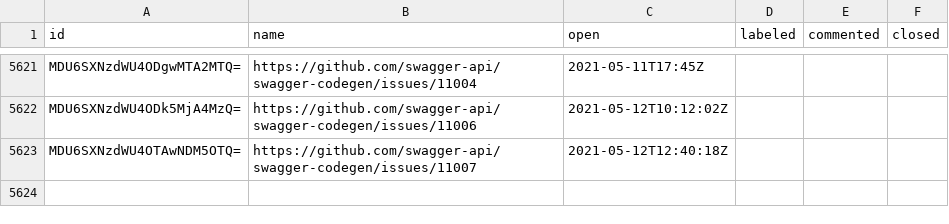
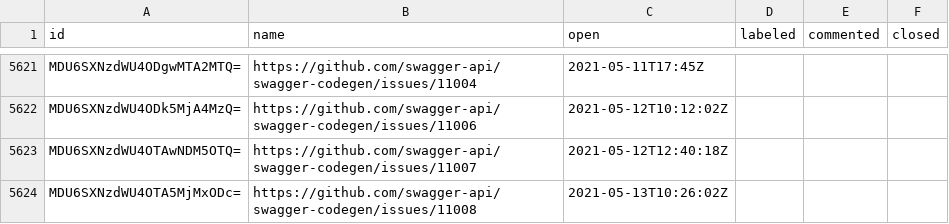
Before and after one commit to SmartBear/swagger-oselvar-metrics, a CSV file: data/swagger-api/swagger-codegen/issues.csv, drawn as a sheet; only a part is shown, gaps mark what is left out; the diff names each change by its address in the sheet, - before the commit and + after, or states it on an @@ line.

```diff
--- a/data/swagger-api/swagger-codegen/issues.csv
+++ b/data/swagger-api/swagger-codegen/issues.csv
+row 5624: MDU6SXNzdWU4OTA5MjMxODc= | https://github.com/swagger-api/swagger-codegen/issues/11008 | 2021-05-13T10:26:02Z
```
